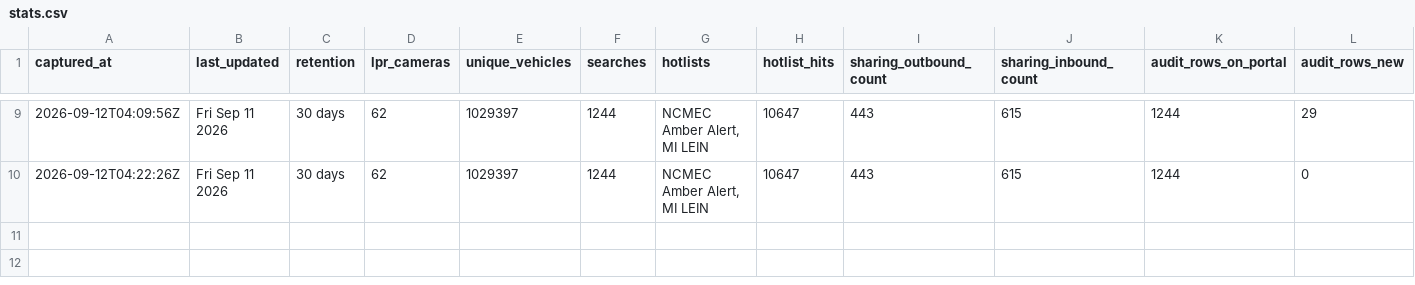
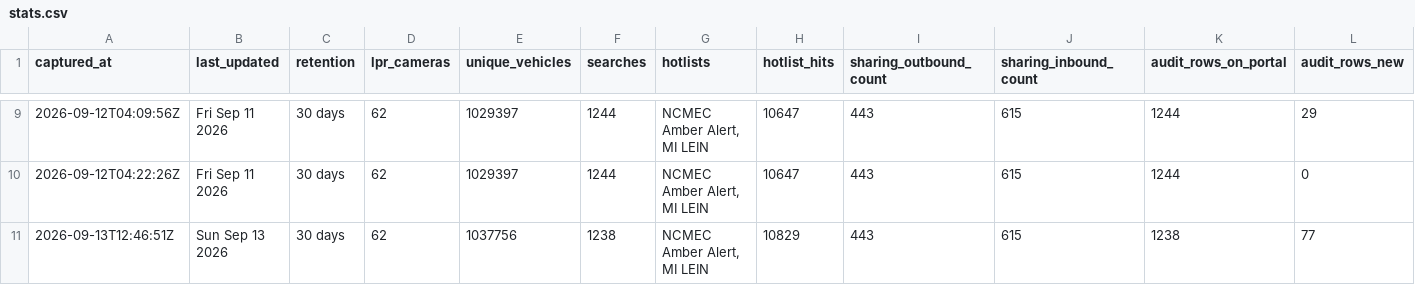
Before and after one commit to Cantica-Systems/kent-co-mi-flock, a CSV file: data/kent-county-so/stats.csv, drawn as a sheet; only a part is shown, gaps mark what is left out.

Commit message:
Update at 2026-09-13T12:46Z (kent-county-so +77)

```diff
--- a/data/kent-county-so/stats.csv
+++ b/data/kent-county-so/stats.csv
@@ -10 +10,2 @@ captured_at,last_updated,retention,lpr_cameras,unique_vehicles,searches,hotlists
 2026-09-12T04:22:26Z,Fri Sep 11 2026,30 days,62,1029397,1244,"NCMEC Amber Alert, MI LEIN",10647,443,615,1244,0
+2026-09-13T12:46:51Z,Sun Sep 13 2026,30 days,62,1037756,1238,"NCMEC Amber Alert, MI LEIN",10829,443,615,1238,77
```
Also changed, not shown: 4 other files.
